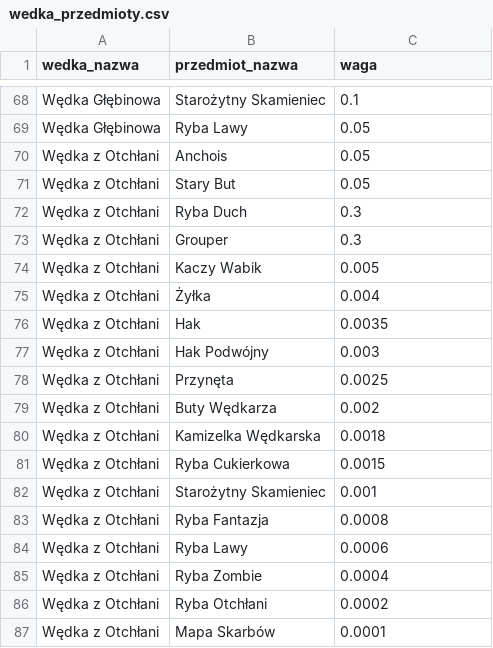
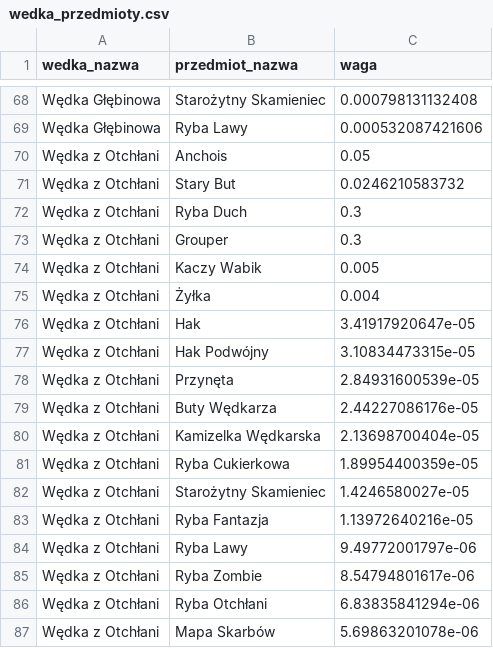
Before and after one commit to KubeKoslaw/MOCNYDROP, a CSV file: database/seed/wedka_przedmioty.csv, drawn as a sheet; only a part is shown, gaps mark what is left out; the diff covers the shown part only; the diff names each change by its address in the sheet, - before the commit and + after, or states it on an @@ line.

```diff
--- a/database/seed/wedka_przedmioty.csv
+++ b/database/seed/wedka_przedmioty.csv
-C68 (waga): 0.1
+C68 (waga): 0.000798131132408
-C69 (waga): 0.05
+C69 (waga): 0.000532087421606
-C71 (waga): 0.05
+C71 (waga): 0.0246210583732
-C76 (waga): 0.0035
+C76 (waga): 3.41917920647e-05
-C77 (waga): 0.003
+C77 (waga): 3.10834473315e-05
-C78 (waga): 0.0025
+C78 (waga): 2.84931600539e-05
-C79 (waga): 0.002
+C79 (waga): 2.44227086176e-05
-C80 (waga): 0.0018
+C80 (waga): 2.13698700404e-05
-C81 (waga): 0.0015
+C81 (waga): 1.89954400359e-05
-C82 (waga): 0.001
+C82 (waga): 1.4246580027e-05
-C83 (waga): 0.0008
+C83 (waga): 1.13972640216e-05
-C84 (waga): 0.0006
+C84 (waga): 9.49772001797e-06
-C85 (waga): 0.0004
+C85 (waga): 8.54794801617e-06
-C86 (waga): 0.0002
+C86 (waga): 6.83835841294e-06
-C87 (waga): 0.0001
+C87 (waga): 5.69863201078e-06
```
Also changed, not shown: 51 edited cells elsewhere in this file, database/seed/skrzynki.csv, database/seed/wedki.csv, 42 other files.
